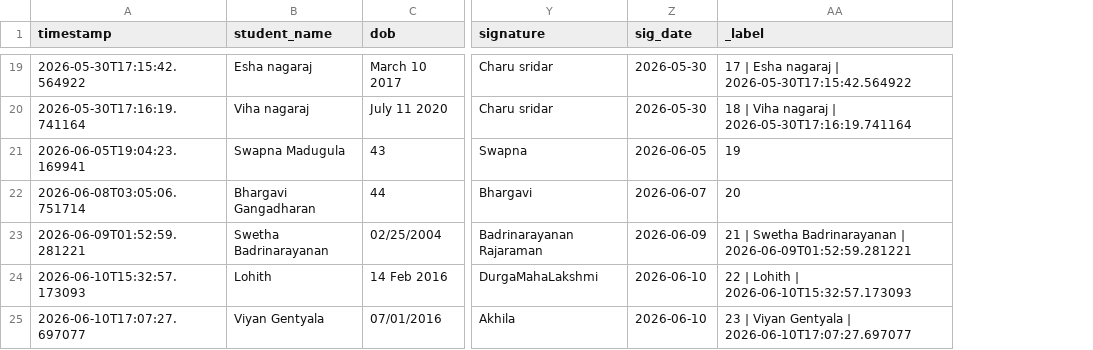
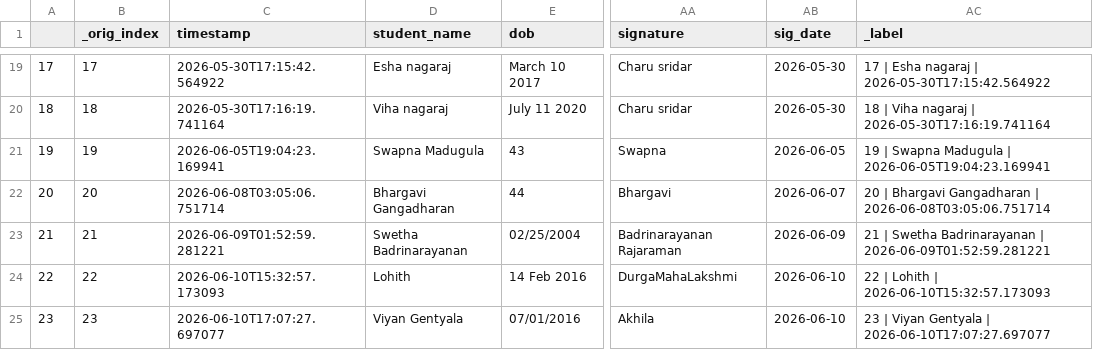
Before and after one commit to rekharaomahendran-hash/AARA_ADS, a CSV file: data1/registrations.csv, drawn as a sheet; only a part is shown, gaps mark what is left out; addresses are those after the commit; the diff covers the shown part only; the diff names each change by its address in the sheet, - before the commit and + after, or states it on an @@ line.

Commit message:
Add files via upload

```diff
--- a/data1/registrations.csv
+++ b/data1/registrations.csv
+column A, rows 19-25: 17 | 18 | 19 | 20 | 21 | 22 | 23
+column B (_orig_index), rows 19-25: 17 | 18 | 19 | 20 | 21 | 22 | 23
-AC21 (_label): 19
+AC21 (_label): 19 | Swapna Madugula | 2026-06-05T19:04:23.169941
-AC22 (_label): 20
+AC22 (_label): 20 | Bhargavi Gangadharan | 2026-06-08T03:05:06.751714
```
Also changed, not shown: 2 added rows elsewhere in this file.
